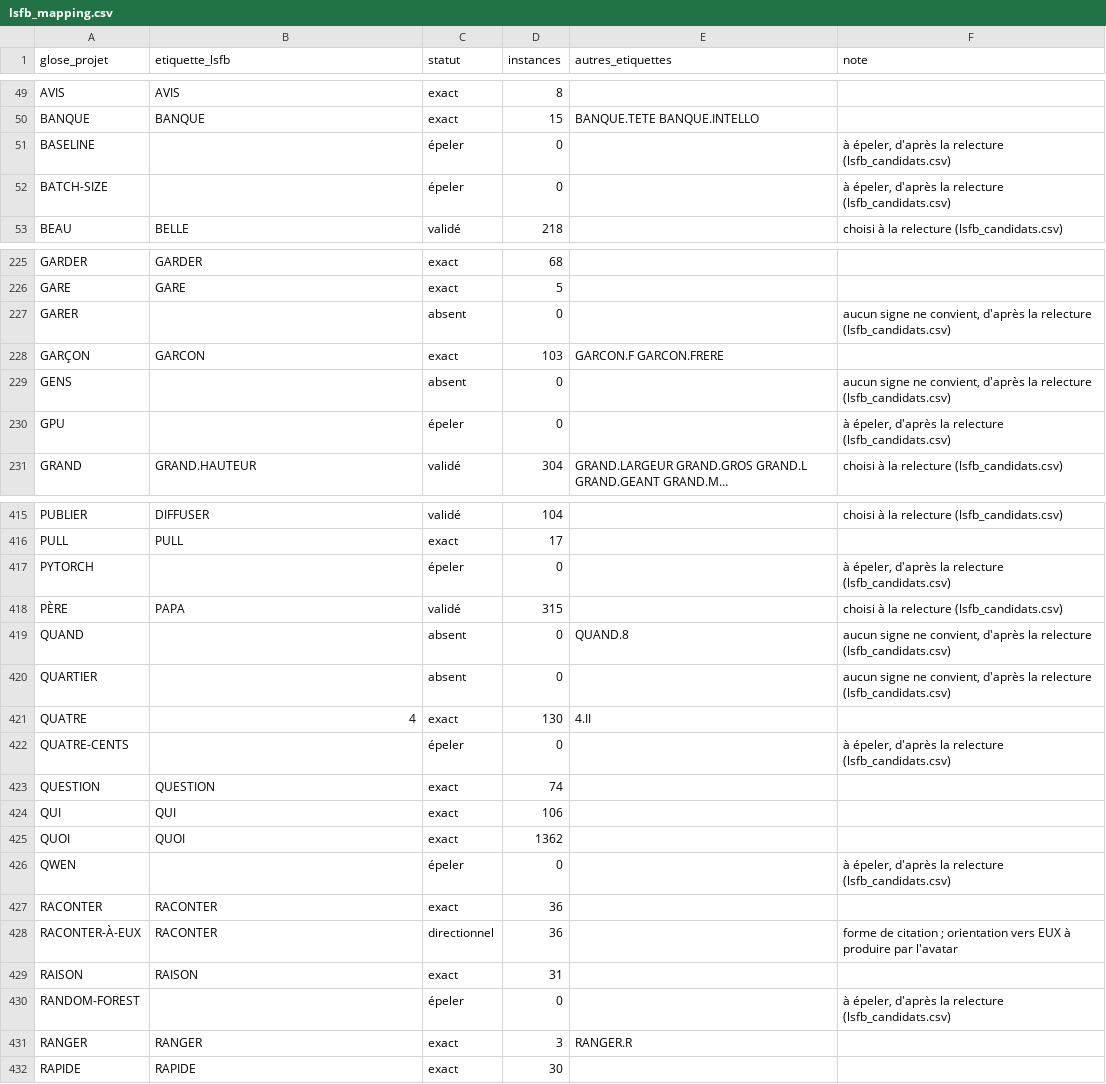
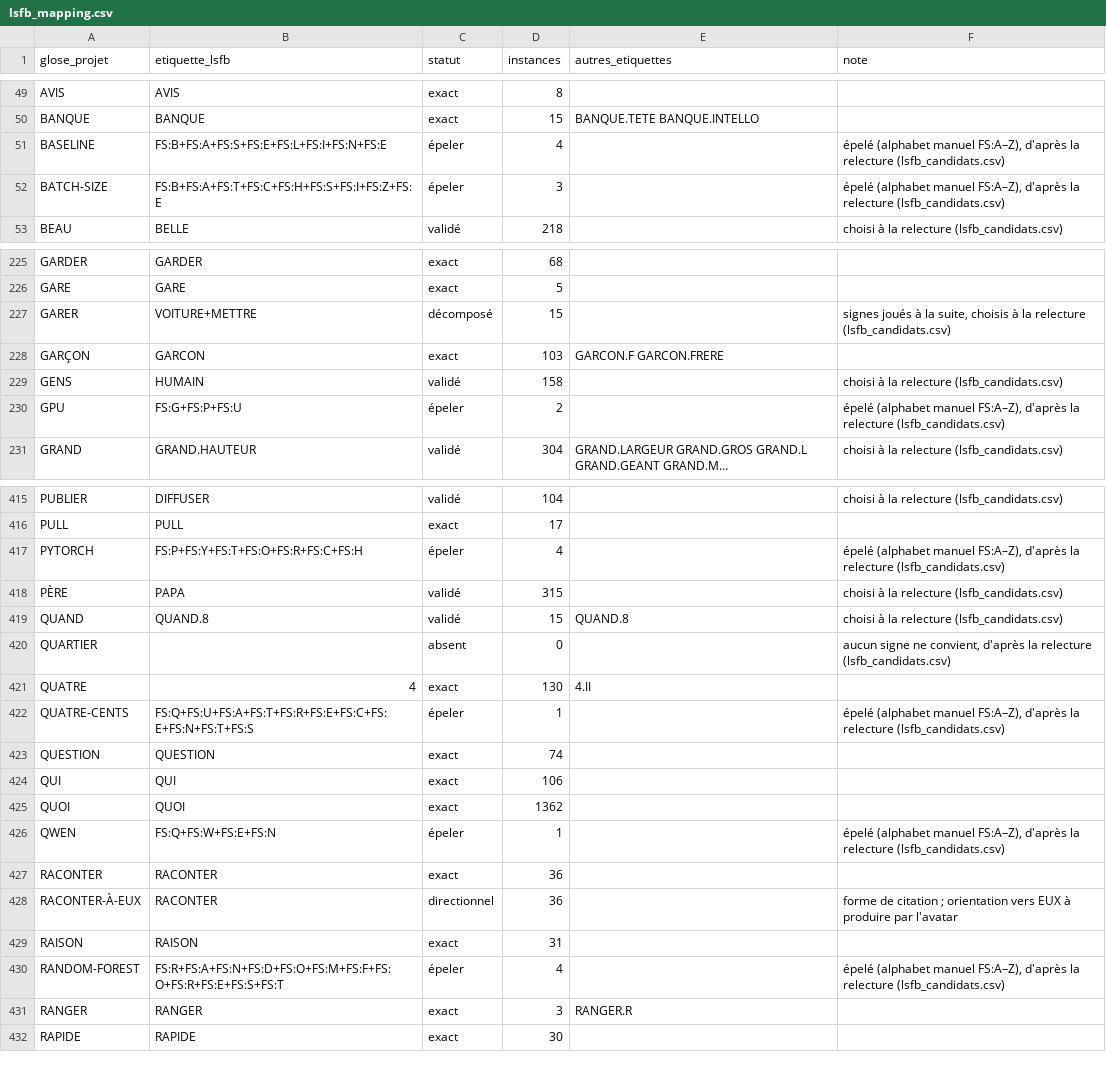
Before and after one commit to eglantinefonrose/AI_Audio_Live_To_Sign_Language_Avatar_Generation, a CSV file: src/sign_language_3d_avatar/dataset_generation/lsfb_mapping.csv, drawn as a sheet; only a part is shown, gaps mark what is left out; long unchanged cells end in …; the diff covers the shown part only; the diff names each change by its address in the sheet, - before the commit and + after, or states it on an @@ line.

Commit message:
augmentation des signes disponibles

```diff
--- a/src/sign_language_3d_avatar/dataset_generation/lsfb_mapping.csv
+++ b/src/sign_language_3d_avatar/dataset_generation/lsfb_mapping.csv
-B51 (etiquette_lsfb): (empty)
+B51 (etiquette_lsfb): FS:B+FS:A+FS:S+FS:E+FS:L+FS:I+FS:N+FS:E
-D51 (instances): 0
+D51 (instances): 4
-F51:F52 (note): à épeler, d'après la…
+F51:F52 (note): épelé (alphabet manuel FS:A–Z), d'après la…
-B52 (etiquette_lsfb): (empty)
+B52 (etiquette_lsfb): FS:B+FS:A+FS:T+FS:C+FS:H+FS:S+FS:I+FS:Z+FS:E
-D52 (instances): 0
+D52 (instances): 3
-B227 (etiquette_lsfb): (empty)
+B227 (etiquette_lsfb): VOITURE+METTRE
-C227 (statut): absent
+C227 (statut): décomposé
-D227 (instances): 0
+D227 (instances): 15
-F227 (note): aucun signe ne convient, d'après la relecture…
+F227 (note): signes joués à la suite, choisis à la relecture…
-B229 (etiquette_lsfb): (empty)
+B229 (etiquette_lsfb): HUMAIN
-C229 (statut): absent
+C229 (statut): validé
-D229 (instances): 0
+D229 (instances): 158
-F229 (note): aucun signe ne convient, d'après la relecture…
+F229 (note): choisi à la relecture…
-B230 (etiquette_lsfb): (empty)
+B230 (etiquette_lsfb): FS:G+FS:P+FS:U
-D230 (instances): 0
+D230 (instances): 2
-F230 (note): à épeler, d'après la…
+F230 (note): épelé (alphabet manuel FS:A–Z), d'après la…
-B417 (etiquette_lsfb): (empty)
+B417 (etiquette_lsfb): FS:P+FS:Y+FS:T+FS:O+FS:R+FS:C+FS:H
-D417 (instances): 0
+D417 (instances): 4
-F417 (note): à épeler, d'après la…
+F417 (note): épelé (alphabet manuel FS:A–Z), d'après la…
-B419 (etiquette_lsfb): (empty)
+B419 (etiquette_lsfb): QUAND.8
-C419 (statut): absent
+C419 (statut): validé
-D419 (instances): 0
+D419 (instances): 15
-F419 (note): aucun signe ne convient, d'après la relecture…
+F419 (note): choisi à la relecture…
-B422 (etiquette_lsfb): (empty)
+B422 (etiquette_lsfb): FS:Q+FS:U+FS:A+FS:T+FS:R+FS:E+FS:C+FS:E+FS:N+FS:T+FS:S
-D422 (instances): 0
+D422 (instances): 1
-F422 (note): à épeler, d'après la…
+F422 (note): épelé (alphabet manuel FS:A–Z), d'après la…
-B426 (etiquette_lsfb): (empty)
+B426 (etiquette_lsfb): FS:Q+FS:W+FS:E+FS:N
-D426 (instances): 0
+D426 (instances): 1
-F426 (note): à épeler, d'après la…
+F426 (note): épelé (alphabet manuel FS:A–Z), d'après la…
-B430 (etiquette_lsfb): (empty)
+B430 (etiquette_lsfb): FS:R+FS:A+FS:N+FS:D+FS:O+FS:M+FS:F+FS:O+FS:R+FS:E+FS:S+FS:T
-D430 (instances): 0
+D430 (instances): 4
-F430 (note): à épeler, d'après la…
+F430 (note): épelé (alphabet manuel FS:A–Z), d'après la…
```
Also changed, not shown: 150 edited cells elsewhere in this file, src/sign_language_3d_avatar/dataset_generation/lsfb_candidats.csv, 17 other files.
